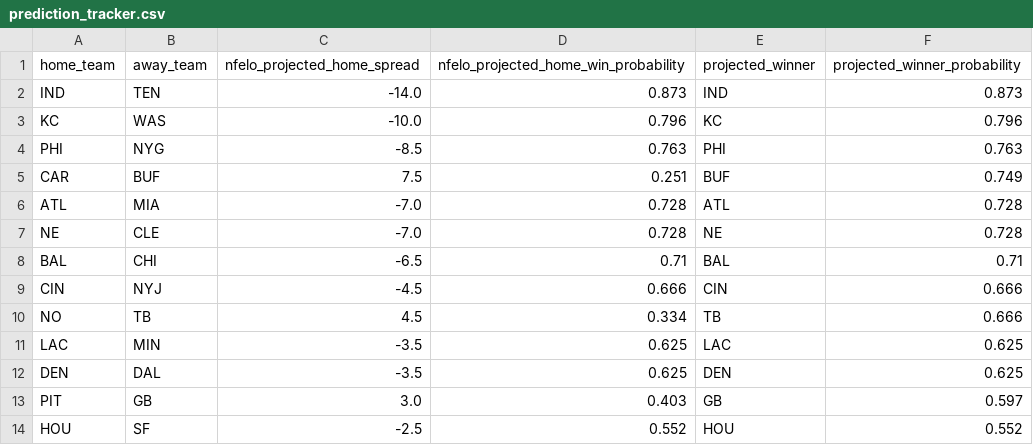
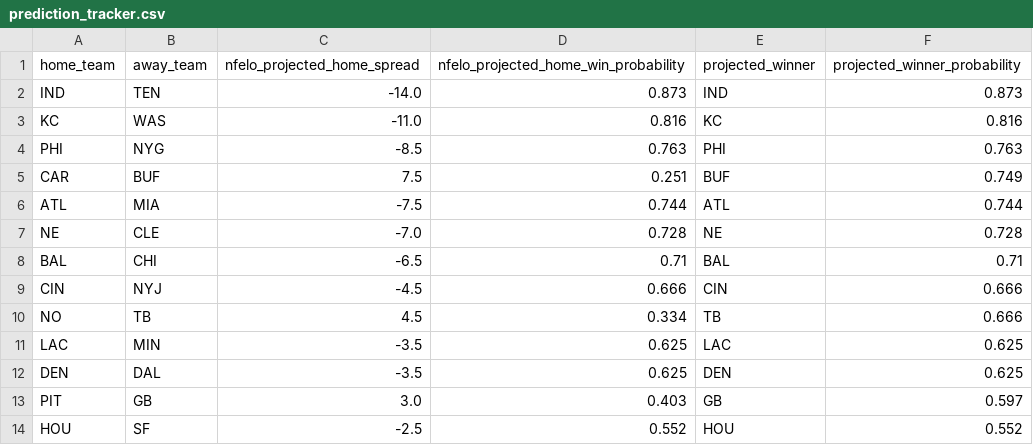
Before and after one commit to greerreNFL/nfelo, a CSV file: output_data/prediction_tracker.csv, drawn as a sheet.

```diff
--- a/output_data/prediction_tracker.csv
+++ b/output_data/prediction_tracker.csv
@@ -2,6 +2,6 @@ home_team,away_team,nfelo_projected_home_spread,nfelo_projected_home_win_probabi
 IND,TEN,-14.0,0.873,IND,0.873
-KC,WAS,-10.0,0.796,KC,0.796
+KC,WAS,-11.0,0.816,KC,0.816
 PHI,NYG,-8.5,0.763,PHI,0.763
 CAR,BUF,7.5,0.251,BUF,0.749
-ATL,MIA,-7.0,0.728,ATL,0.728
+ATL,MIA,-7.5,0.744,ATL,0.744
 NE,CLE,-7.0,0.728,NE,0.728
```
Also changed, not shown: output_data/historic_projected_spreads.csv, 1 other file.
